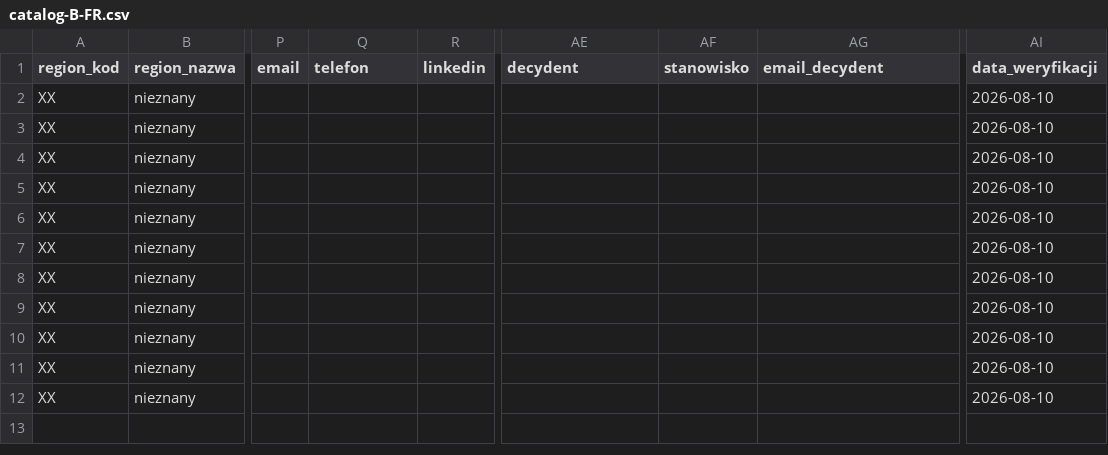
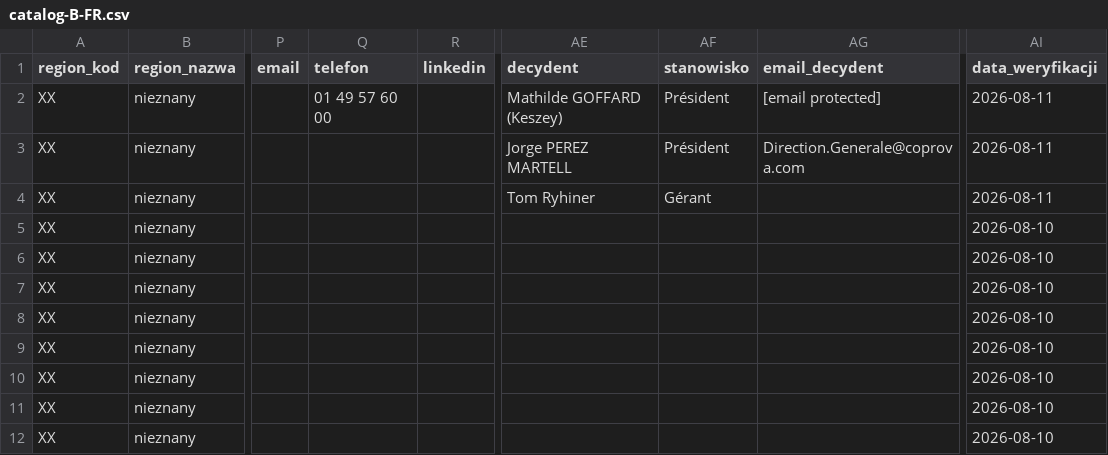
Before and after one commit to ng-net/billszuka, a CSV file: data/Francja/catalog-B-FR.csv, drawn as a sheet; only a part is shown, gaps mark what is left out; the diff names each change by its address in the sheet, - before the commit and + after, or states it on an @@ line.

```diff
--- a/data/Francja/catalog-B-FR.csv
+++ b/data/Francja/catalog-B-FR.csv
-Q2 (telefon): (empty)
+Q2 (telefon): 01 49 57 60 00
-AE2 (decydent): (empty)
+AE2 (decydent): Mathilde GOFFARD (Keszey)
-AF2:AF3 (stanowisko): (empty)
+AF2:AF3 (stanowisko): Président
-AG2 (email_decydent): (empty)
+AG2 (email_decydent): [email protected]
-AI2:AI4 (data_weryfikacji): 2026-08-10
+AI2:AI4 (data_weryfikacji): 2026-08-11
-AE3 (decydent): (empty)
+AE3 (decydent): Jorge PEREZ MARTELL
-AG3 (email_decydent): (empty)
+AG3 (email_decydent): Direction.Generale@coprova.com
-AE4 (decydent): (empty)
+AE4 (decydent): Tom Ryhiner
-AF4 (stanowisko): (empty)
+AF4 (stanowisko): Gérant
```
Also changed, not shown: data/Rumunia/catalog-B-RO.csv, data/Słowacja/catalog-B-SK.csv.
